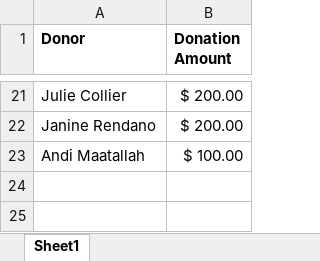
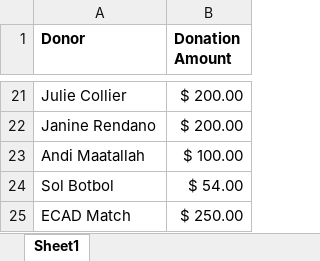
Before and after one commit to Jhalpern6/LTN_2026, an Excel workbook: LTN_2026_Donations.xlsx, sheet Sheet1, drawn as a sheet; only a part is shown, gaps mark what is left out; values as stored, in another font and other column widths than the file's, no borders; the diff names each change by its address in the sheet, - before the commit and + after, or states it on an @@ line.

Commit message:
Add files via upload

```diff
--- a/LTN_2026_Donations.xlsx (sheet Sheet1)
+++ b/LTN_2026_Donations.xlsx (sheet Sheet1)
+row 24: Sol Botbol | $ 54.00
+row 25: ECAD Match | $ 250.00
```
